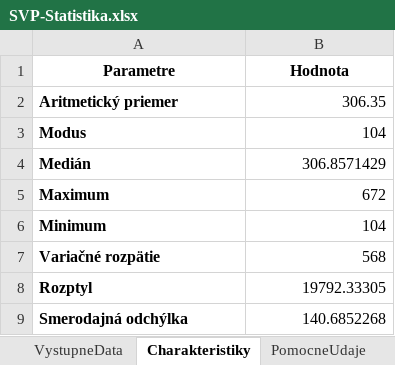
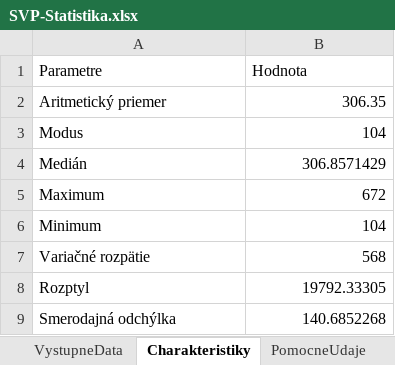
Before and after one commit to nekitzora/SVP-Genialna_banda, an Excel workbook: DataInput/SVP-Statistika.xlsx, sheet Charakteristiky, drawn as a sheet; values as stored, in another font and other column widths than the file's, no borders; the diff names each change by its address in the sheet, - before the commit and + after, or states it on an @@ line.

```diff
--- a/DataInput/SVP-Statistika.xlsx (sheet Charakteristiky)
+++ b/DataInput/SVP-Statistika.xlsx (sheet Charakteristiky)
@@ A1:B1 bold: on → off, alignment: center → left @@
-A2:A9 bold: on
+A2:A9 bold: off
```
Also changed, not shown: sheet VystupneData, sheet ZakladneInfo, 5 other files.
